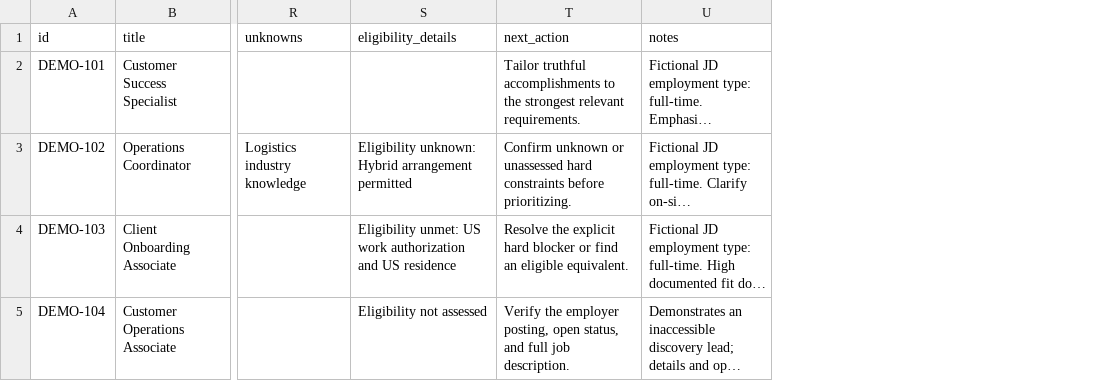
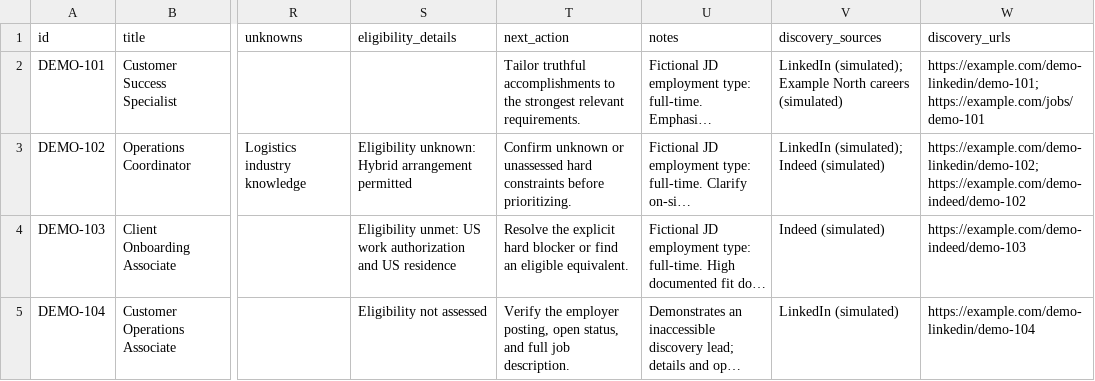
Before and after one commit to HuskyCanCode/job-search-assistant, a CSV file: examples/sample-report.csv, drawn as a sheet; only a part is shown, gaps mark what is left out; long unchanged cells end in …; the diff names each change by its address in the sheet, - before the commit and + after, or states it on an @@ line.

Commit message:
Add automatic multi-source job discovery and source coverage

```diff
--- a/examples/sample-report.csv
+++ b/examples/sample-report.csv
+column V (discovery_sources), rows 2-5: LinkedIn (simulated); Example North careers (simulated) | LinkedIn (simulated); Indeed (simulated) | Indeed (simulated) | LinkedIn (simulated)
+column W (discovery_urls), rows 2-5: https://example.com/demo-linkedin/demo-101; https://example.com/jobs/demo-101 | https://example.com/demo-linkedin/demo-102; https://example.com/demo-indeed/demo-102 | https://example.com/demo-indeed/demo-103 | https://example.com/demo-linkedin/demo-104
```
Also changed, not shown: 13 other files.
